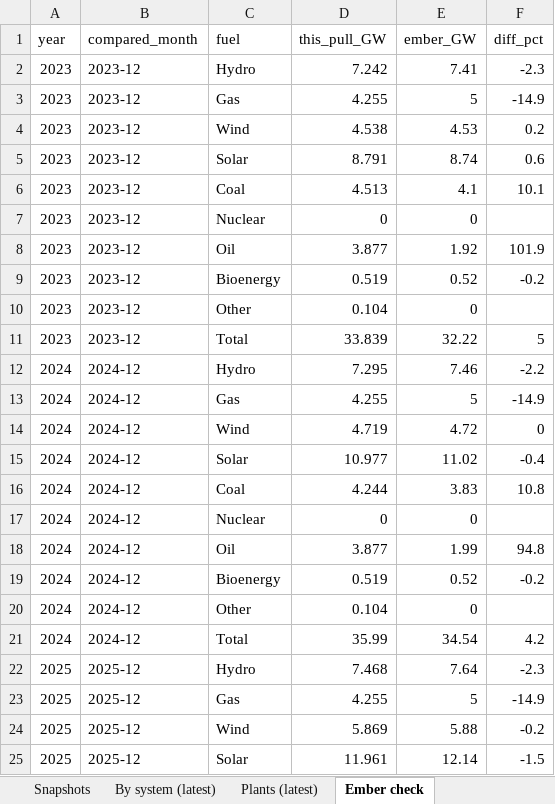
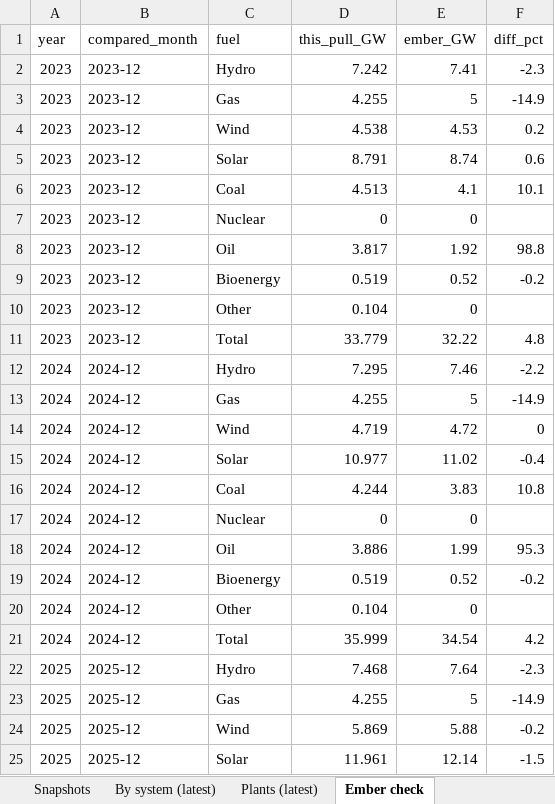
Before and after one commit to thomasdalton9/Energy-public, an Excel workbook: output/Data and Chart Outputs/chile_power_capacity.xlsx, sheet Ember check, drawn as a sheet; only a part is shown; values as stored, in another font and other column widths than the file's, no borders; the diff names each change by its address in the sheet, - before the commit and + after, or states it on an @@ line.

```diff
--- a/output/Data and Chart Outputs/chile_power_capacity.xlsx (sheet Ember check)
+++ b/output/Data and Chart Outputs/chile_power_capacity.xlsx (sheet Ember check)
-D8 (this_pull_GW): 3.877
+D8 (this_pull_GW): 3.817
-F8 (diff_pct): 101.9
+F8 (diff_pct): 98.8
-D11 (this_pull_GW): 33.839
+D11 (this_pull_GW): 33.779
-F11 (diff_pct): 5
+F11 (diff_pct): 4.8
-D18 (this_pull_GW): 3.877
+D18 (this_pull_GW): 3.886
-F18 (diff_pct): 94.8
+F18 (diff_pct): 95.3
-D21 (this_pull_GW): 35.99
+D21 (this_pull_GW): 35.999
```
Also changed, not shown: sheet Fossil closures (Ember), sheet Monthly, sheet Chart, sheet Units, other sheet tabs, 1 other file.
